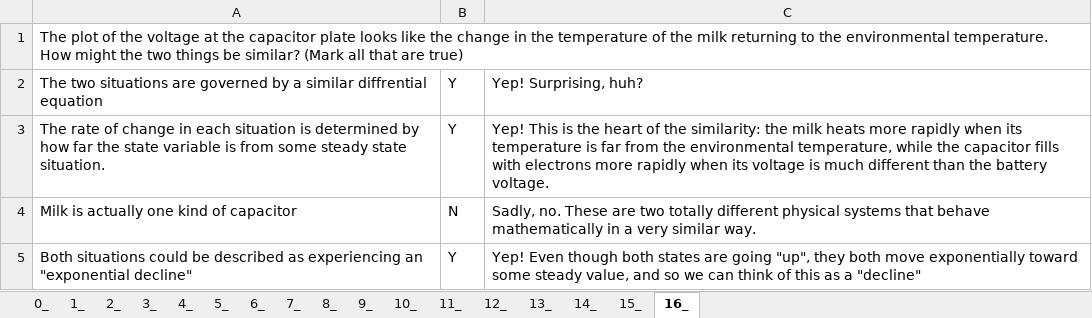
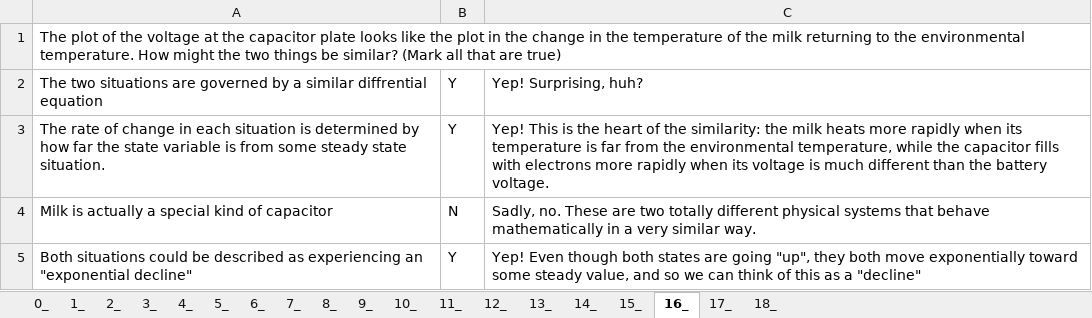
Before and after one commit to MAugspurger/ModSimPy_MAugs, an Excel workbook: Images_and_Data/Embedded_Qs/2_4_DEQ.xlsx, sheet 16_, drawn as a sheet; values as stored, in another font and other column widths than the file's, no borders; the diff names each change by its address in the sheet, - before the commit and + after, or states it on an @@ line.

```diff
--- a/Images_and_Data/Embedded_Qs/2_4_DEQ.xlsx (sheet 16_)
+++ b/Images_and_Data/Embedded_Qs/2_4_DEQ.xlsx (sheet 16_)
+sheet tab: 17_
+sheet tab: 18_
-A1: …like the change in…
+A1: …like the plot in the change in…
-A4: Milk is actually one kind of capacitor
+A4: Milk is actually a special kind of capacitor
```
